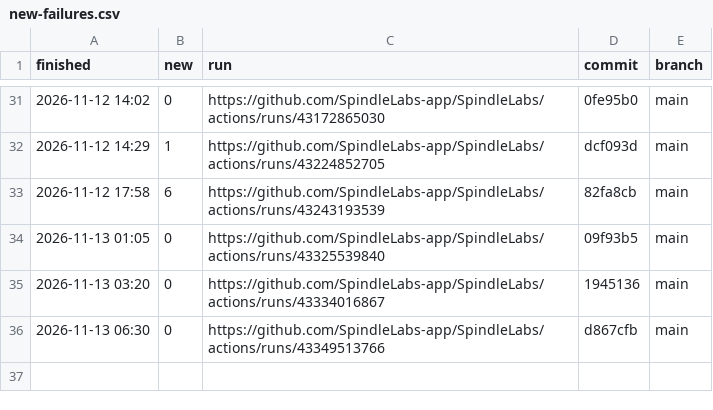
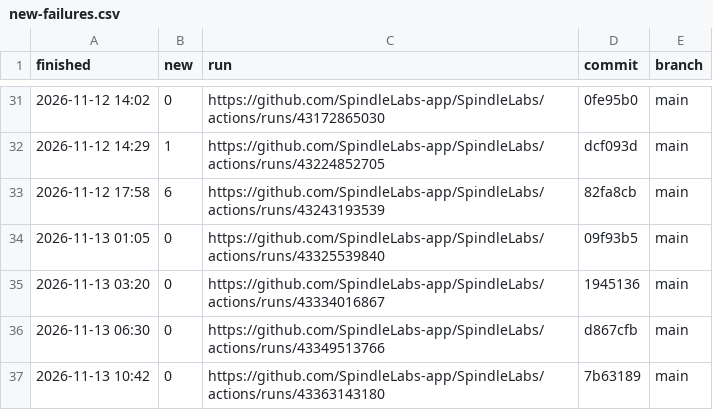
Before and after one commit to SpindleLabs-app/SpindleLabs, a CSV file: new-failures.csv, drawn as a sheet; only a part is shown, gaps mark what is left out.

```diff
--- a/new-failures.csv
+++ b/new-failures.csv
@@ -36 +36,2 @@ finished,new,run,commit,branch
 2026-11-13 06:30,0,https://github.com/SpindleLabs-app/SpindleLabs/actions/runs/43349513766,d867cfb,main
+2026-11-13 10:42,0,https://github.com/SpindleLabs-app/SpindleLabs/actions/runs/43363143180,7b63189,main
```
Also changed, not shown: 6 other files.
